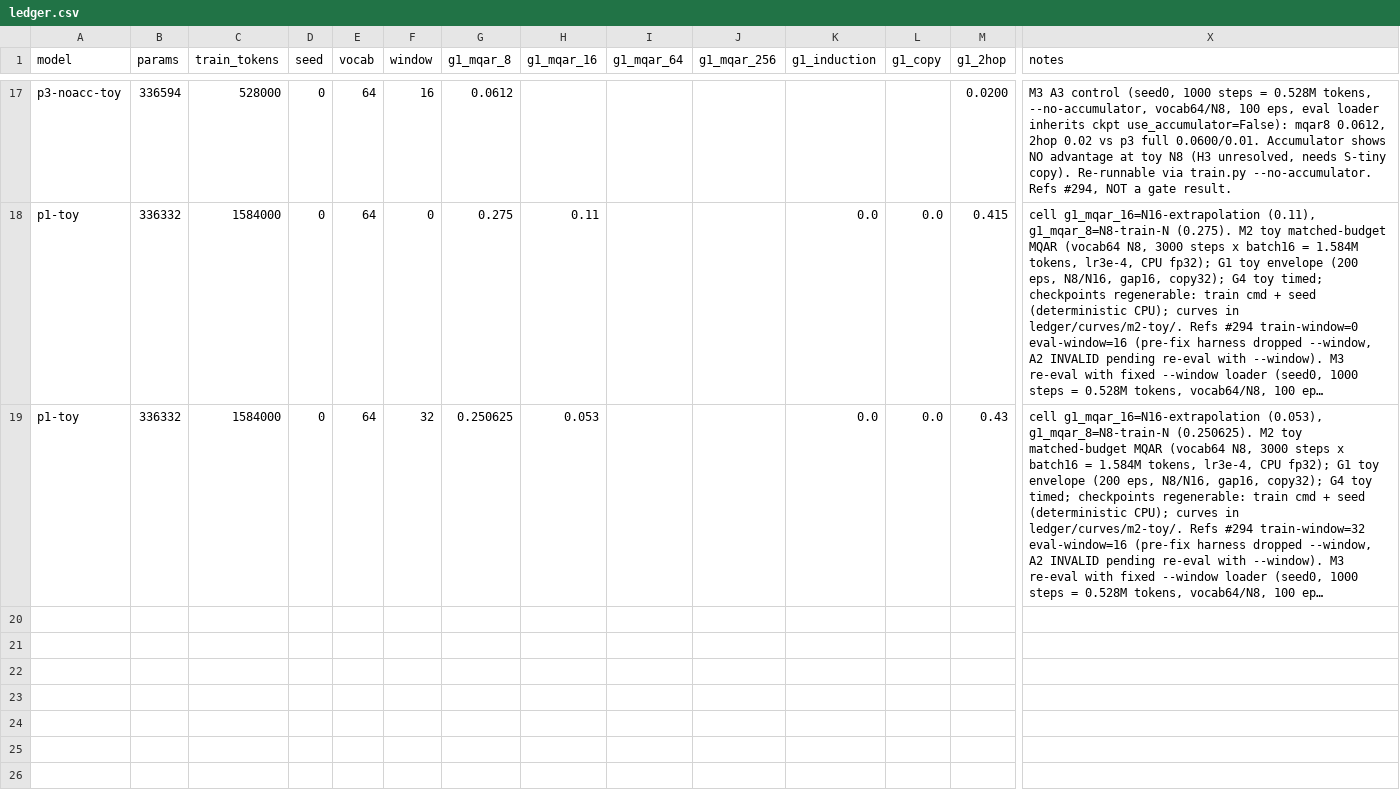
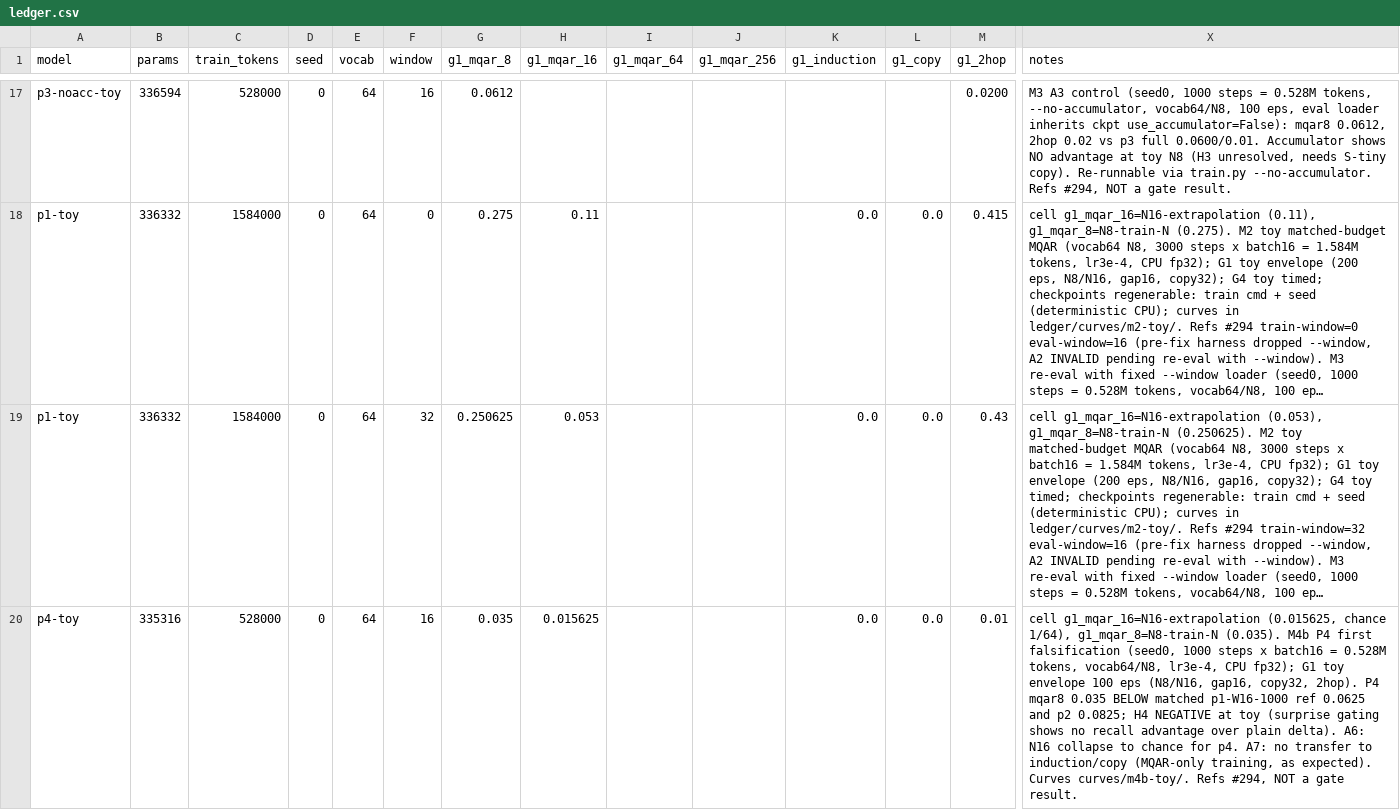
Before and after one commit to Userfrom1995/Random, a CSV file: postformer/ledger/ledger.csv, drawn as a sheet; only a part is shown, gaps mark what is left out; long unchanged cells end in …; rows hold the shown columns only; the diff names each change by its address in the sheet, - before the commit and + after, or states it on an @@ line.

```diff
--- a/postformer/ledger/ledger.csv
+++ b/postformer/ledger/ledger.csv
+row 20: p4-toy | 335316 | 528000 | 0 | 64 | 16 | 0.035 | 0.015625 |  |  | 0.0 | 0.0 | 0.01 | cell g1_mqar_16=N16-extrapolation (0.015625, chance 1/64), g1_mqar_8=N8-train-N (0.035). M4b P4 first falsification (seed0, 1000 steps x batch16 = 0.528M tokens, vocab64/N8, lr3e-4, CPU fp32); G1 toy envelope 100 eps (N8/N16, gap16, copy32, 2hop). P4 mqar8 0.035 BELOW matched p1-W16-1000 ref 0.0625 and p2 0.0825; H4 NEGATIVE at toy (surprise gating shows no recall advantage over plain delta). A6: N16 collapse to chance for p4. A7: no transfer to induction/copy (MQAR-only training, as expected). Curves curves/m4b-toy/. Refs #294, NOT a gate result.
```
Also changed, not shown: 8 other files.
